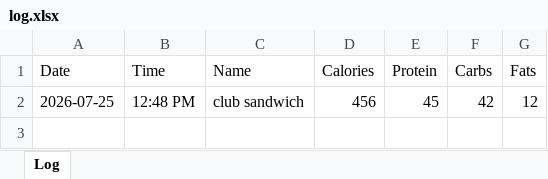
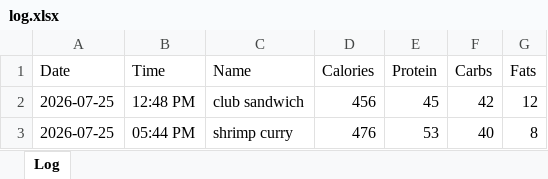
Before and after one commit to Marwan997/macro-tracker, an Excel workbook: data/log.xlsx, sheet Log, drawn as a sheet; values as stored, in another font and other column widths than the file's, no borders; the diff names each change by its address in the sheet, - before the commit and + after, or states it on an @@ line.

Commit message:
Log: shrimp curry (2026-07-25)

```diff
--- a/data/log.xlsx (sheet Log)
+++ b/data/log.xlsx (sheet Log)
+row 3: 2026-07-25 | 05:44 PM | shrimp curry | 476 | 53 | 40 | 8
```
